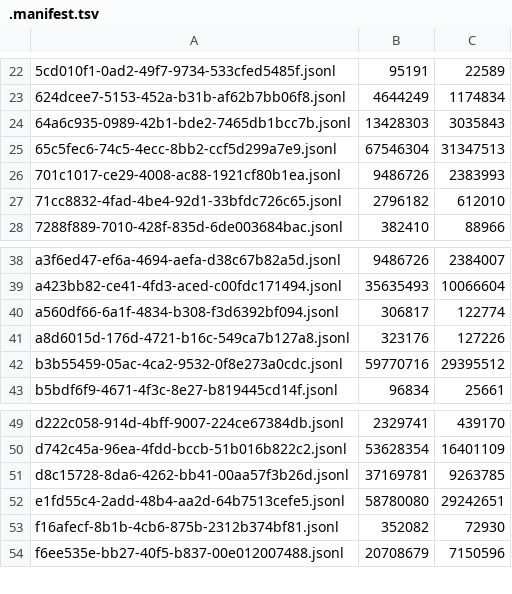
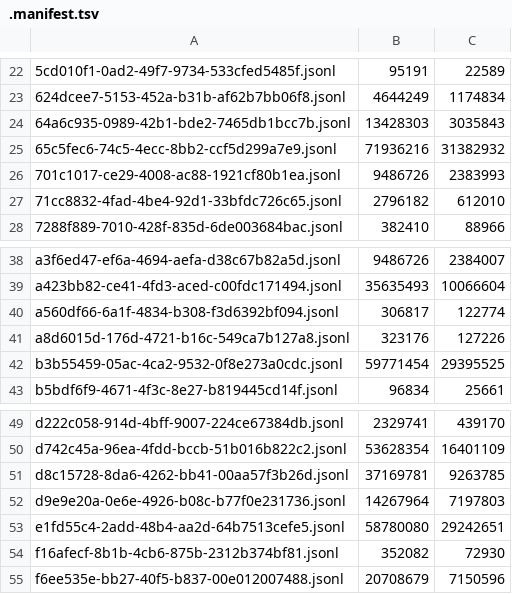
Before and after one commit to adhityablubridge/sessions, a TSV file: projects/CP/.manifest.tsv, drawn as a sheet; only a part is shown, gaps mark what is left out.

```diff
--- a/projects/CP/.manifest.tsv
+++ b/projects/CP/.manifest.tsv
@@ -24,3 +24,3 @@
 64a6c935-0989-42b1-bde2-7465db1bcc7b.jsonl	13428303	3035843
-65c5fec6-74c5-4ecc-8bb2-ccf5d299a7e9.jsonl	67546304	31347513
+65c5fec6-74c5-4ecc-8bb2-ccf5d299a7e9.jsonl	71936216	31382932
 701c1017-ce29-4008-ac88-1921cf80b1ea.jsonl	9486726	2383993
@@ -41,3 +41,3 @@ a560df66-6a1f-4834-b308-f3d6392bf094.jsonl	306817	122774
 a8d6015d-176d-4721-b16c-549ca7b127a8.jsonl	323176	127226
-b3b55459-05ac-4ca2-9532-0f8e273a0cdc.jsonl	59770716	29395512
+b3b55459-05ac-4ca2-9532-0f8e273a0cdc.jsonl	59771454	29395525
 b5bdf6f9-4671-4f3c-8e27-b819445cd14f.jsonl	96834	25661
@@ -51,2 +51,3 @@ d742c45a-96ea-4fdd-bccb-51b016b822c2.jsonl	53628354	16401109
 d8c15728-8da6-4262-bb41-00aa57f3b26d.jsonl	37169781	9263785
+d9e9e20a-0e6e-4926-b08c-b77f0e231736.jsonl	14267964	7197803
 e1fd55c4-2add-48b4-aa2d-64b7513cefe5.jsonl	58780080	29242651
```
Also changed, not shown: 14 other files.
